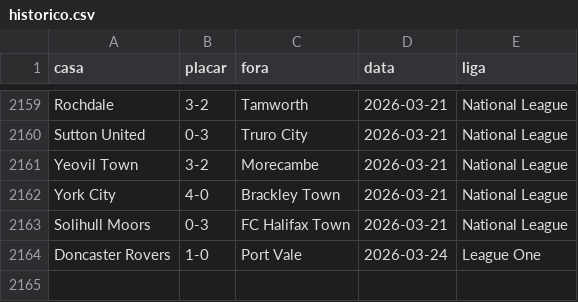
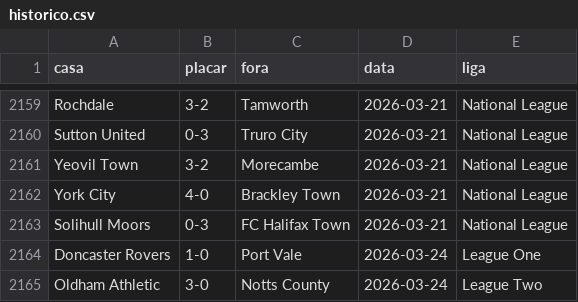
Before and after one commit to AlexTorres10/bbi-placares, a CSV file: data/historico.csv, drawn as a sheet; only a part is shown, gaps mark what is left out; the diff names each change by its address in the sheet, - before the commit and + after, or states it on an @@ line.

```diff
--- a/data/historico.csv
+++ b/data/historico.csv
+row 2165: Oldham Athletic | 3-0 | Notts County | 2026-03-24 | League Two
```
Also changed, not shown: data/posicoes.csv, 1 other file.
